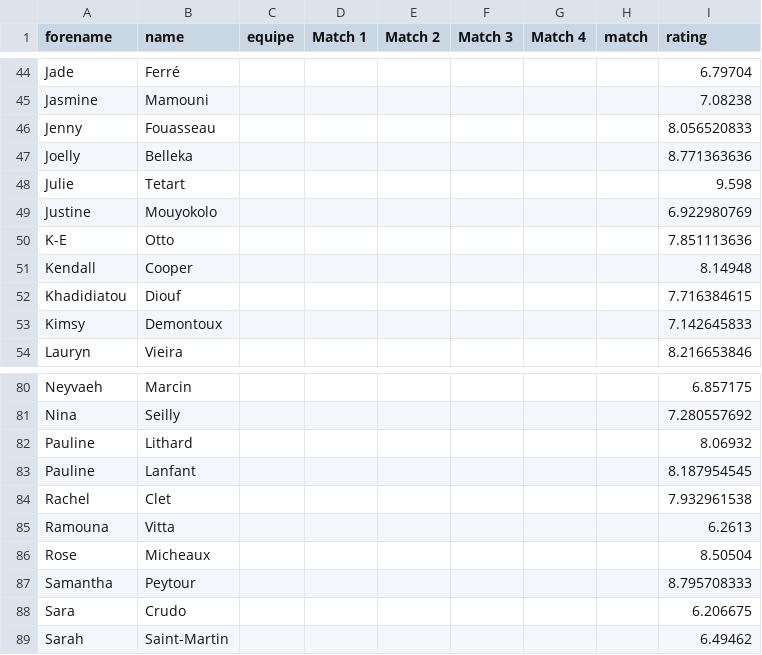
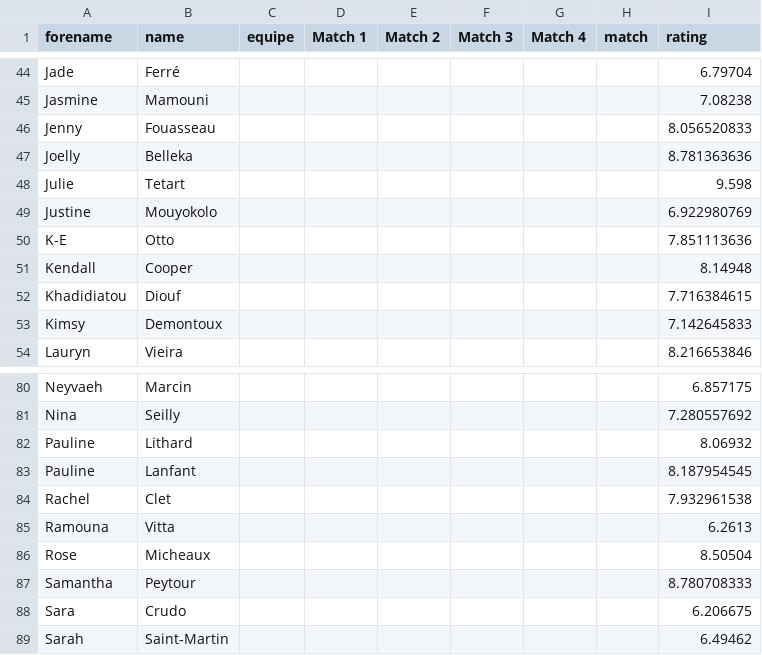
Before and after one commit to medericc/fantasysite, a CSV file: public/lf2_notes.csv, drawn as a sheet; only a part is shown, gaps mark what is left out.

```diff
--- a/public/lf2_notes.csv
+++ b/public/lf2_notes.csv
@@ -46,3 +46,3 @@ Jasmine,Mamouni,,,,,,,7.08238
 Jenny,Fouasseau,,,,,,,8.056520833
-Joelly,Belleka,,,,,,,8.771363636
+Joelly,Belleka,,,,,,,8.781363636
 Julie,Tetart,,,,,,,9.598
@@ -86,3 +86,3 @@ Ramouna,Vitta,,,,,,,6.2613
 Rose,Micheaux,,,,,,,8.50504
-Samantha,Peytour,,,,,,,8.795708333
+Samantha,Peytour,,,,,,,8.780708333
 Sara,Crudo,,,,,,,6.206675
```
Also changed, not shown: public/lf2ancien.csv.
